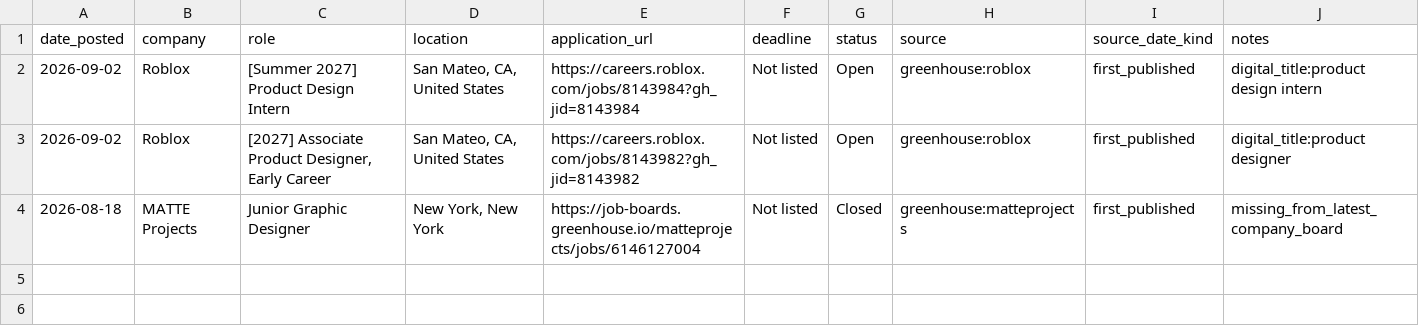
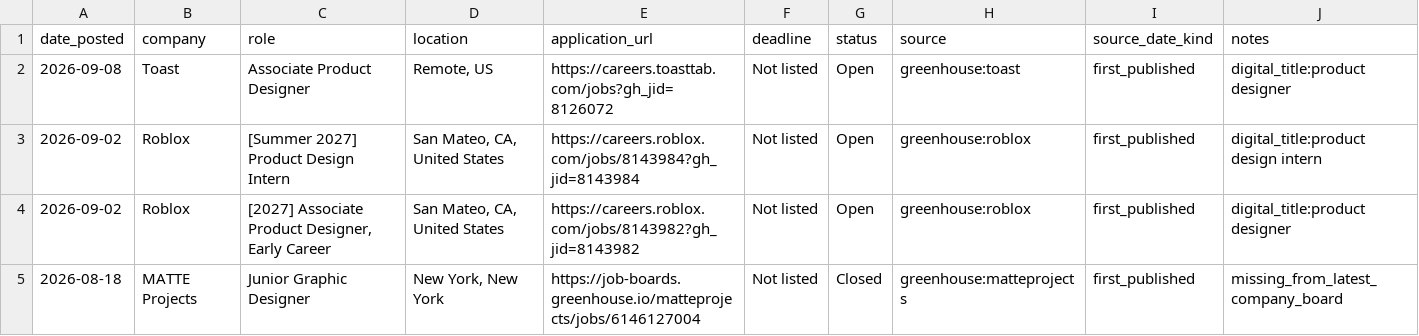
Before and after one commit to jasontello/design-opportunities, a CSV file: data/internships.csv, drawn as a sheet; the diff names each change by its address in the sheet, - before the commit and + after, or states it on an @@ line.

```diff
--- a/data/internships.csv
+++ b/data/internships.csv
+row 2: 2026-09-08 | Toast | Associate Product Designer | Remote, US | https://careers.toasttab.com/jobs?gh_jid=8126072 | Not listed | Open | greenhouse:toast | first_published | digital_title:product designer
```
Also changed, not shown: data/rejected_matches.csv, 1 other file.
